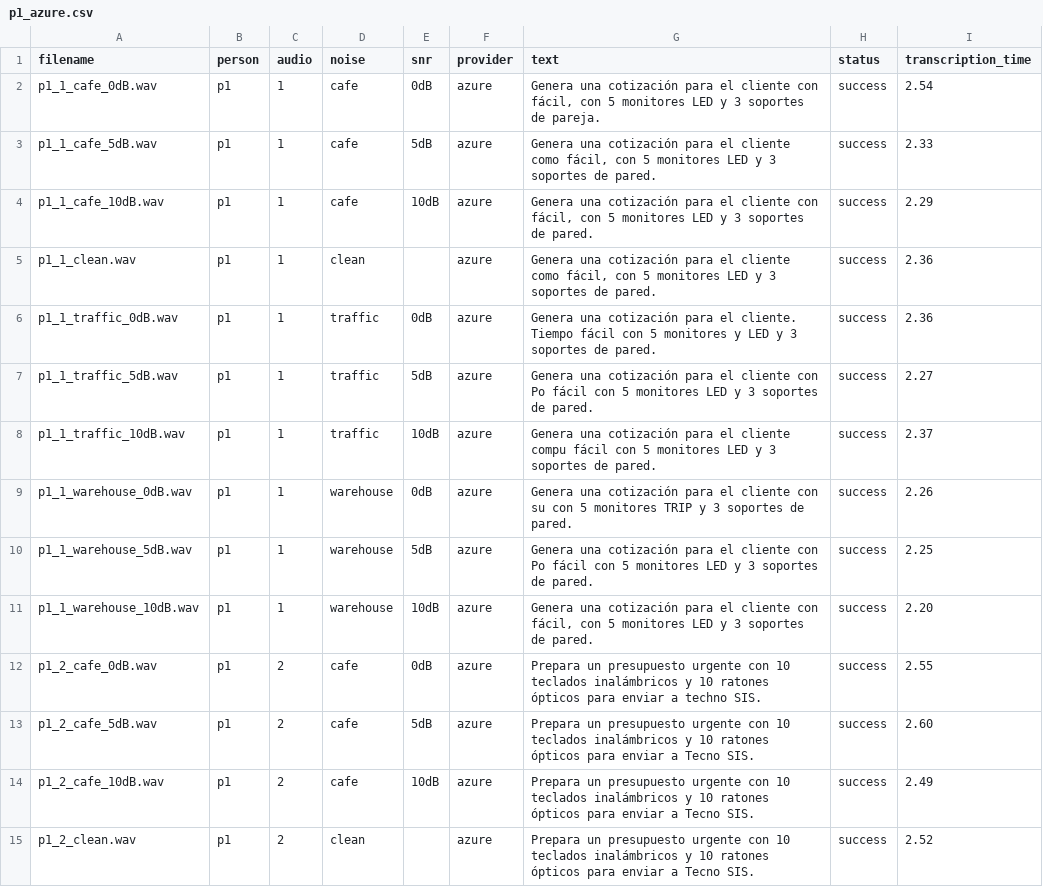
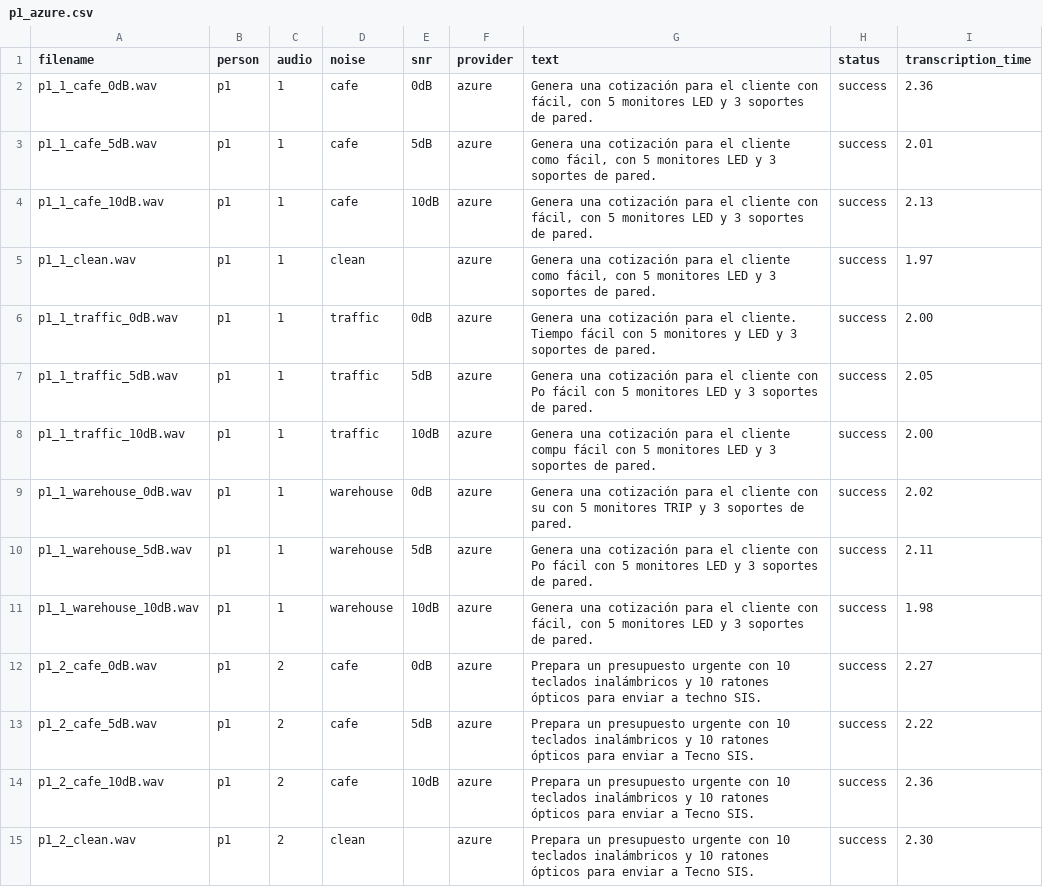
Before and after one commit to agomezb/ASR-Comparative, a CSV file: datasets/p1_azure.csv, drawn as a sheet; only a part is shown; the diff covers the shown part only.

```diff
--- a/datasets/p1_azure.csv
+++ b/datasets/p1_azure.csv
@@ -1,15 +1,15 @@
 filename,person,audio,noise,snr,provider,text,status,transcription_time
-p1_1_cafe_0dB.wav,p1,1,cafe,0dB,azure,"Genera una cotización para el cliente con fácil, con 5 monitores LED y 3 soportes de pareja.",success,2.54
-p1_1_cafe_5dB.wav,p1,1,cafe,5dB,azure,"Genera una cotización para el cliente como fácil, con 5 monitores LED y 3 soportes de pared.",success,2.33
-p1_1_cafe_10dB.wav,p1,1,cafe,10dB,azure,"Genera una cotización para el cliente con fácil, con 5 monitores LED y 3 soportes de pared.",success,2.29
-p1_1_clean.wav,p1,1,clean,,azure,"Genera una cotización para el cliente como fácil, con 5 monitores LED y 3 soportes de pared.",success,2.36
-p1_1_traffic_0dB.wav,p1,1,traffic,0dB,azure,Genera una cotización para el cliente. Tiempo fácil con 5 monitores y LED y 3 soportes de pared.,success,2.36
-p1_1_traffic_5dB.wav,p1,1,traffic,5dB,azure,Genera una cotización para el cliente con Po fácil con 5 monitores LED y 3 soportes de pared.,success,2.27
-p1_1_traffic_10dB.wav,p1,1,traffic,10dB,azure,Genera una cotización para el cliente compu fácil con 5 monitores LED y 3 soportes de pared.,success,2.37
-p1_1_warehouse_0dB.wav,p1,1,warehouse,0dB,azure,Genera una cotización para el cliente con su con 5 monitores TRIP y 3 soportes de pared.,success,2.26
-p1_1_warehouse_5dB.wav,p1,1,warehouse,5dB,azure,Genera una cotización para el cliente con Po fácil con 5 monitores LED y 3 soportes de pared.,success,2.25
-p1_1_warehouse_10dB.wav,p1,1,warehouse,10dB,azure,"Genera una cotización para el cliente con fácil, con 5 monitores LED y 3 soportes de pared.",success,2.20
-p1_2_cafe_0dB.wav,p1,2,cafe,0dB,azure,Prepara un presupuesto urgente con 10 teclados inalámbricos y 10 ratones ópticos para enviar a techno SIS.,success,2.55
-p1_2_cafe_5dB.wav,p1,2,cafe,5dB,azure,Prepara un presupuesto urgente con 10 teclados inalámbricos y 10 ratones ópticos para enviar a Tecno SIS.,success,2.60
-p1_2_cafe_10dB.wav,p1,2,cafe,10dB,azure,Prepara un presupuesto urgente con 10 teclados inalámbricos y 10 ratones ópticos para enviar a Tecno SIS.,success,2.49
-p1_2_clean.wav,p1,2,clean,,azure,Prepara un presupuesto urgente con 10 teclados inalámbricos y 10 ratones ópticos para enviar a Tecno SIS.,success,2.52
+p1_1_cafe_0dB.wav,p1,1,cafe,0dB,azure,"Genera una cotización para el cliente con fácil, con 5 monitores LED y 3 soportes de pared.",success,2.36
+p1_1_cafe_5dB.wav,p1,1,cafe,5dB,azure,"Genera una cotización para el cliente como fácil, con 5 monitores LED y 3 soportes de pared.",success,2.01
+p1_1_cafe_10dB.wav,p1,1,cafe,10dB,azure,"Genera una cotización para el cliente con fácil, con 5 monitores LED y 3 soportes de pared.",success,2.13
+p1_1_clean.wav,p1,1,clean,,azure,"Genera una cotización para el cliente como fácil, con 5 monitores LED y 3 soportes de pared.",success,1.97
+p1_1_traffic_0dB.wav,p1,1,traffic,0dB,azure,Genera una cotización para el cliente. Tiempo fácil con 5 monitores y LED y 3 soportes de pared.,success,2.00
+p1_1_traffic_5dB.wav,p1,1,traffic,5dB,azure,Genera una cotización para el cliente con Po fácil con 5 monitores LED y 3 soportes de pared.,success,2.05
+p1_1_traffic_10dB.wav,p1,1,traffic,10dB,azure,Genera una cotización para el cliente compu fácil con 5 monitores LED y 3 soportes de pared.,success,2.00
+p1_1_warehouse_0dB.wav,p1,1,warehouse,0dB,azure,Genera una cotización para el cliente con su con 5 monitores TRIP y 3 soportes de pared.,success,2.02
+p1_1_warehouse_5dB.wav,p1,1,warehouse,5dB,azure,Genera una cotización para el cliente con Po fácil con 5 monitores LED y 3 soportes de pared.,success,2.11
+p1_1_warehouse_10dB.wav,p1,1,warehouse,10dB,azure,"Genera una cotización para el cliente con fácil, con 5 monitores LED y 3 soportes de pared.",success,1.98
+p1_2_cafe_0dB.wav,p1,2,cafe,0dB,azure,Prepara un presupuesto urgente con 10 teclados inalámbricos y 10 ratones ópticos para enviar a techno SIS.,success,2.27
+p1_2_cafe_5dB.wav,p1,2,cafe,5dB,azure,Prepara un presupuesto urgente con 10 teclados inalámbricos y 10 ratones ópticos para enviar a Tecno SIS.,success,2.22
+p1_2_cafe_10dB.wav,p1,2,cafe,10dB,azure,Prepara un presupuesto urgente con 10 teclados inalámbricos y 10 ratones ópticos para enviar a Tecno SIS.,success,2.36
+p1_2_clean.wav,p1,2,clean,,azure,Prepara un presupuesto urgente con 10 teclados inalámbricos y 10 ratones ópticos para enviar a Tecno SIS.,success,2.30
```
Also changed, not shown: 144 edited cells elsewhere in this file, datasets/p2_azure.csv, datasets/p3_azure.csv, 7 other files.
